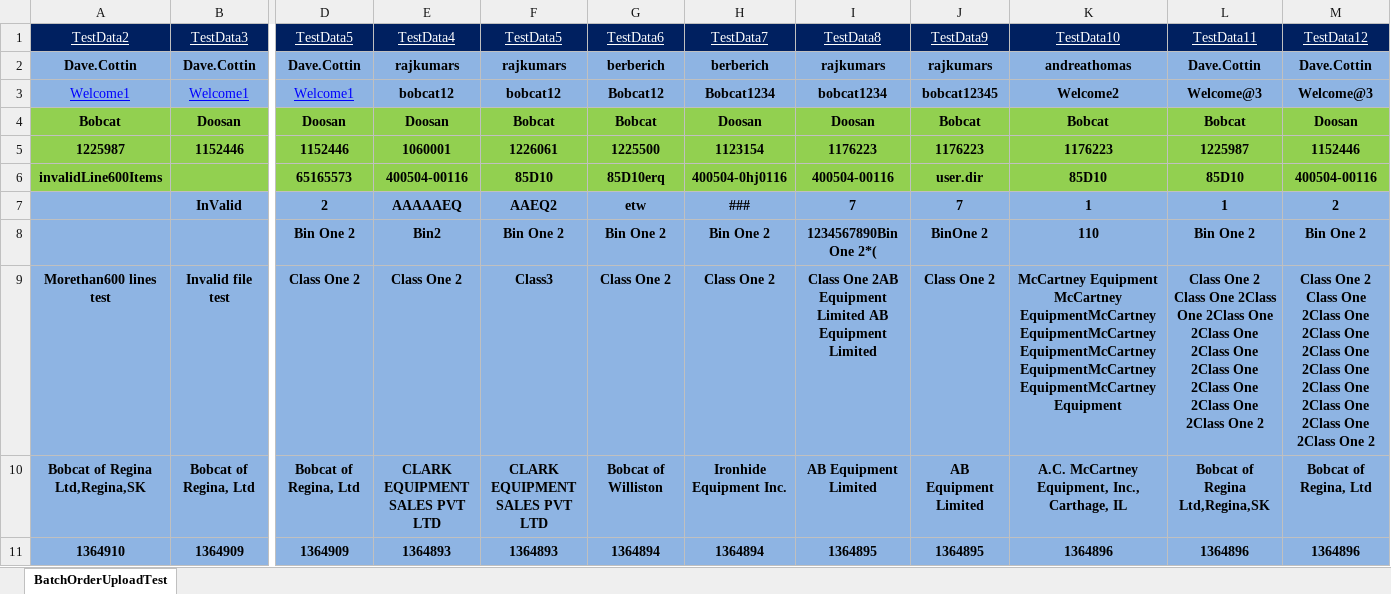
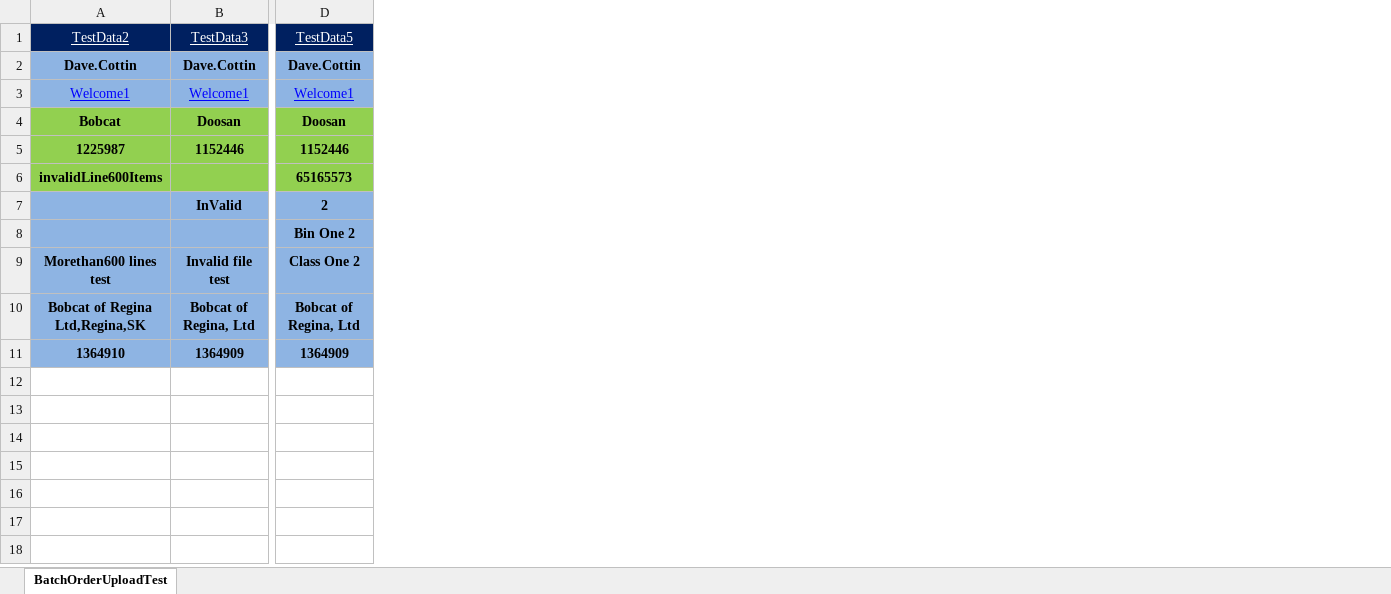
Before and after one commit to rajkumarsurichetty/IRWWebservice, an Excel workbook: hybris-nao-tests/src/main/resources/BatchOrderUploadTest.xlsx, sheet BatchOrderUploadTest, drawn as a sheet; only a part is shown, gaps mark what is left out; values as stored, in another font and other column widths than the file's, no borders; the diff names each change by its address in the sheet, - before the commit and + after, or states it on an @@ line.

```diff
--- a/hybris-nao-tests/src/main/resources/BatchOrderUploadTest.xlsx (sheet BatchOrderUploadTest)
+++ b/hybris-nao-tests/src/main/resources/BatchOrderUploadTest.xlsx (sheet BatchOrderUploadTest)
-column E (TestData4), rows 2-11: rajkumars | bobcat12 | Doosan | 1060001 | 400504-00116 | AAAAAEQ | Bin2 | Class One 2 | CLARK EQUIPMENT SALES PVT LTD | 1364893
-column F (TestData5), rows 2-11: rajkumars | bobcat12 | Bobcat | 1226061 | 85D10 | AAEQ2 | Bin One 2 | Class3 | CLARK EQUIPMENT SALES PVT LTD | 1364893
-column G (TestData6), rows 2-11: berberich | Bobcat12 | Bobcat | 1225500 | 85D10erq | etw | Bin One 2 | Class One 2 | Bobcat of Williston | 1364894
-column H (TestData7), rows 2-11: berberich | Bobcat1234 | Doosan | 1123154 | 400504-0hj0116 | ### | Bin One 2 | Class One 2 | Ironhide Equipment Inc. | 1364894
-column I (TestData8), rows 2-11: rajkumars | bobcat1234 | Doosan | 1176223 | 400504-00116 | 7 | 1234567890Bin One 2*( | Class One 2AB Equipment Limited AB Equipment Limited | AB Equipment Limited | 1364895
-column J (TestData9), rows 2-11: rajkumars | bobcat12345 | Bobcat | 1176223 | user.dir | 7 | BinOne 2 | Class One 2 | AB Equipment Limited | 1364895
-column K (TestData10), rows 2-11: andreathomas | Welcome2 | Bobcat | 1176223 | 85D10 | 1 | 110 | McCartney Equipment McCartney EquipmentMcCartney EquipmentMcCartney EquipmentMcCartney EquipmentMcCartney EquipmentMcCartney Equipment | A.C. McCartney Equipment, Inc., Carthage, IL | 1364896
-column L (TestData11), rows 2-11: Dave.Cottin | Welcome@3 | Bobcat | 1225987 | 85D10 | 1 | Bin One 2 | Class One 2 Class One 2Class One 2Class One 2Class One 2Class One 2Class One 2Class One 2Class One 2Class One 2 | Bobcat of Regina Ltd,Regina,SK | 1364896
-column M (TestData12), rows 2-11: Dave.Cottin | Welcome@3 | Doosan | 1152446 | 400504-00116 | 2 | Bin One 2 | Class One 2 Class One 2Class One 2Class One 2Class One 2Class One 2Class One 2Class One 2Class One 2Class One 2 | Bobcat of Regina, Ltd | 1364896
```
Also changed, not shown: hybris-nao-tests/src/main/resources/QuickOrdValShopQickVals.xlsx, hybris-nao-tests/src/main/resources/QuickOrdValidateAddCartTest.xlsx, 28 other files.
